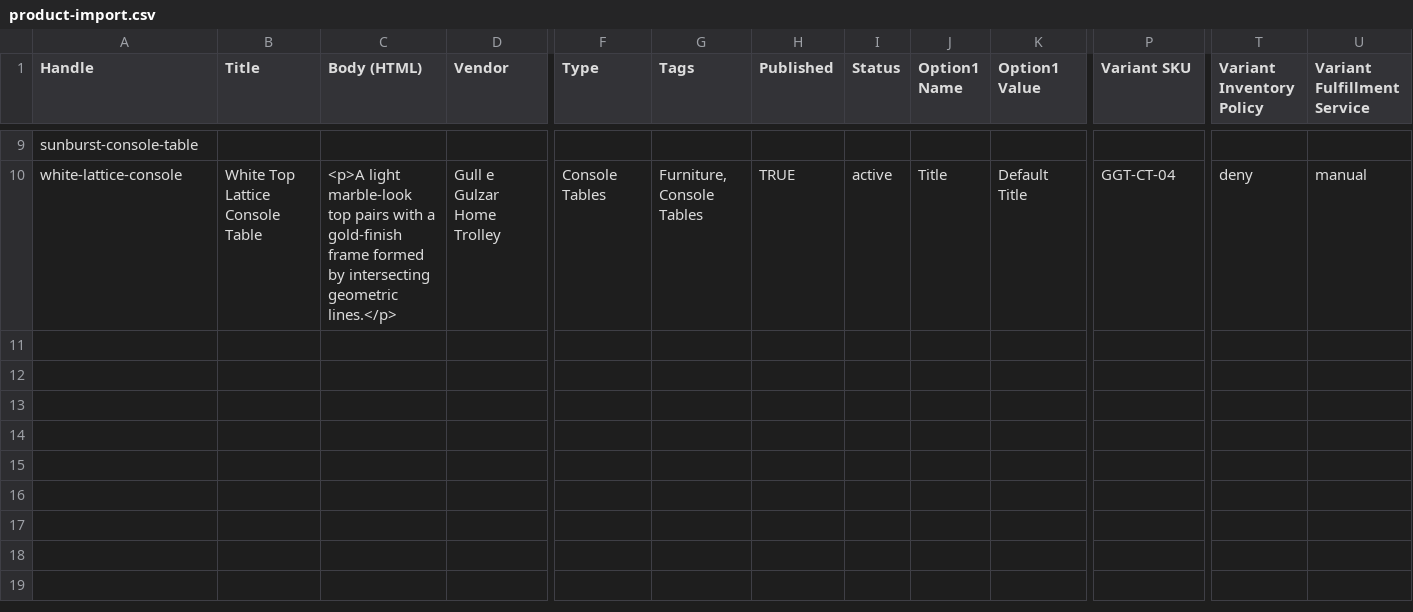
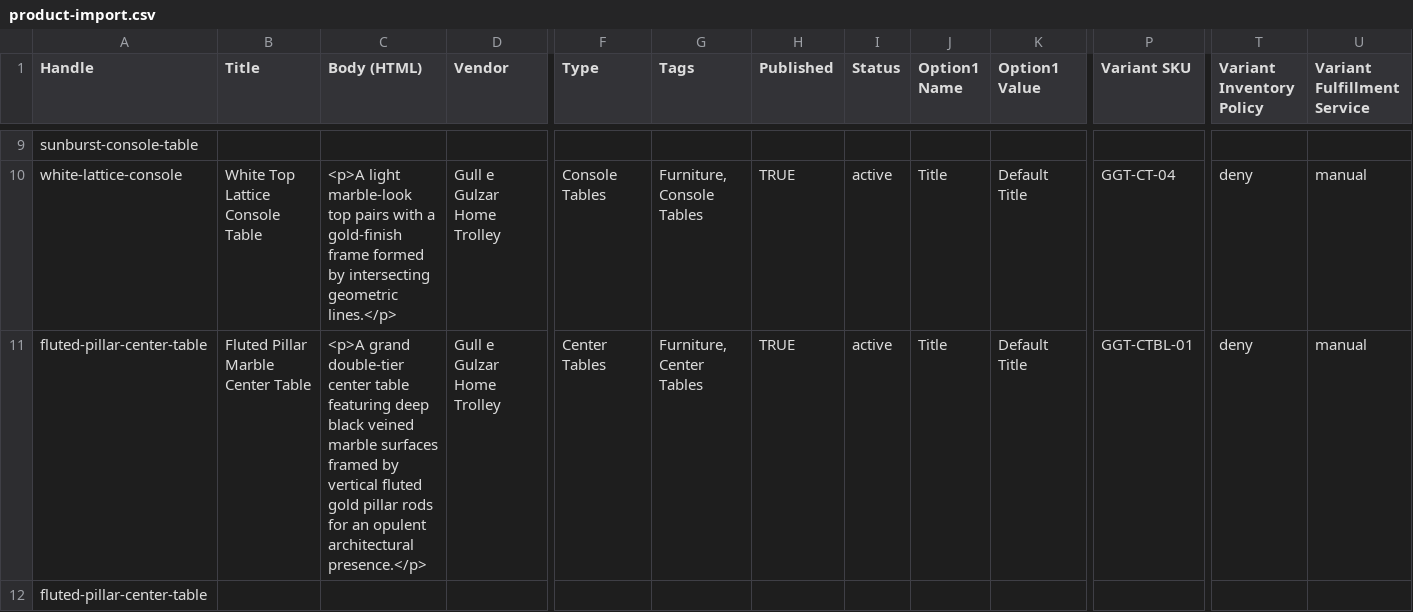
Before and after one commit to ArqamNisar/gullegulzar-website-shopify, a CSV file: product-import.csv, drawn as a sheet; only a part is shown, gaps mark what is left out; rows hold the shown columns only; the diff covers the shown part only; the diff names each change by its address in the sheet, - before the commit and + after, or states it on an @@ line.

Commit message:
Add 4 center tables (CT1-CT4) with product pages, templates, reviews, and fix CSV import

```diff
--- a/product-import.csv
+++ b/product-import.csv
+row 11: fluted-pillar-center-table | Fluted Pillar Marble Center Table | <p>A grand double-tier center table featuring deep black veined marble surfaces framed by vertical fluted gold pillar rods for an opulent architectural presence.</p> | Gull e Gulzar Home Trolley | Center Tables | Furniture, Center Tables | TRUE | active | Title | Default Title | GGT-CTBL-01 | deny | manual
+row 12: fluted-pillar-center-table
```
Also changed, not shown: 6 added rows elsewhere in this file, 28 other files.
